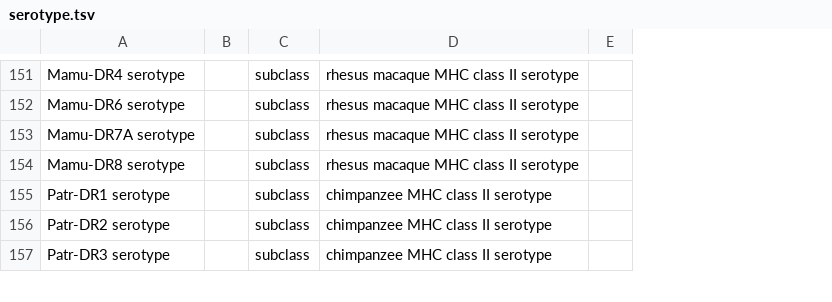
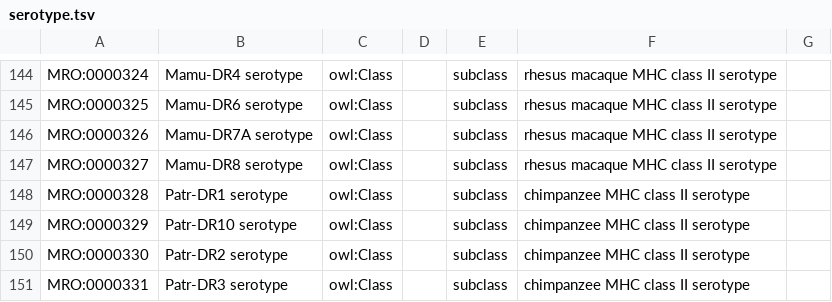
Before and after one commit to IEDB/MRO, a TSV file: ontology/serotype.tsv, drawn as a sheet; only a part is shown, gaps mark what is left out; the diff covers the shown part only; the diff names each change by its address in the sheet, - before the commit and + after, or states it on an @@ line.

```diff
--- a/ontology/serotype.tsv
+++ b/ontology/serotype.tsv
+column A, rows 144-148: MRO:0000324 | MRO:0000325 | MRO:0000326 | MRO:0000327 | MRO:0000328; rows 150-151: MRO:0000330 | MRO:0000331
+column C, rows 144-148: all owl:Class; rows 150-151: owl:Class | owl:Class
@@ row 163 moved to row 149: MRO:0000329 @@
```
Also changed, not shown: 42 moved rows elsewhere in this file, ontology/external.tsv, ontology/haplotype-molecule.tsv, 14 other files.
